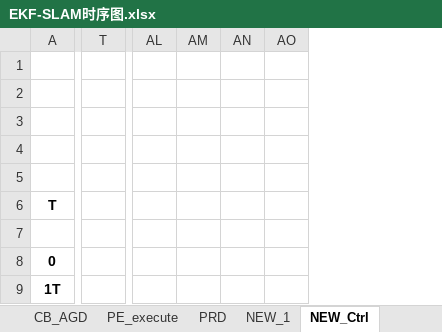
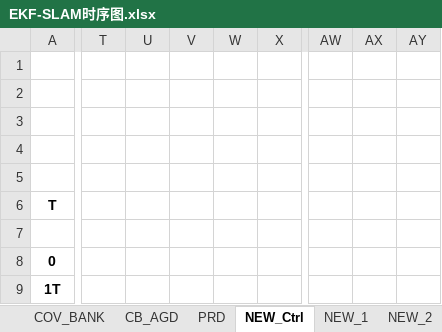
Before and after one commit to olokevin/EKF-SLAM-RTL, an Excel workbook: EKF-SLAM时序图.xlsx, sheet NEW_Ctrl, drawn as a sheet; only a part is shown, gaps mark what is left out; values as stored, in another font and other column widths than the file's, no borders; removed rows and columns are numbered as before the commit, all else as after; the diff covers the shown part only; the diff names each change by its address in the sheet, - before the commit and + after, or states it on an @@ line.

```diff
--- a/EKF-SLAM时序图.xlsx (sheet NEW_Ctrl)
+++ b/EKF-SLAM时序图.xlsx (sheet NEW_Ctrl)
-sheet tab: PE_execute
@@ sheet tab order changed: COV_BANK | CB_AGD | PRD | NEW_Ctrl | NEW_1 | NEW_2 @@
-column T, empty
+column T, empty
+column U, empty
+column V, empty
+column W, empty
+column X, empty
-column AL, empty
-column AM, empty
-column AN, empty
-column AO, empty
+column AW, empty
+column AX, empty
+column AY, empty
```
Also changed, not shown: 1 added column elsewhere in this sheet, sheet CB_AGD, sheet UPD_LAST, 1 other file.
